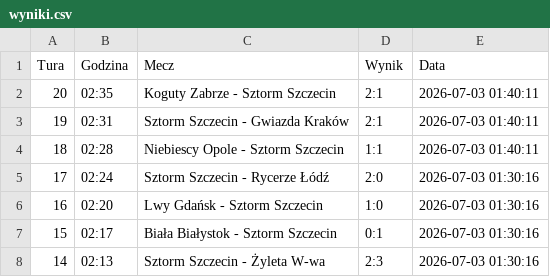
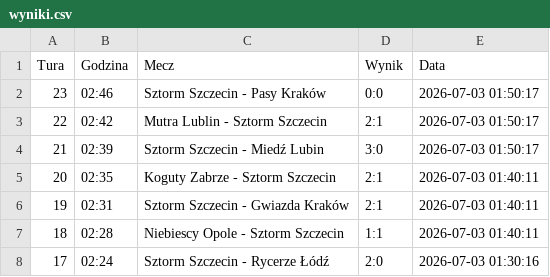
Before and after one commit to tesar13/Promocje, a CSV file: wyniki.csv, drawn as a sheet; only a part is shown; the shorter side is filled out with more unchanged rows; the diff names each change by its address in the sheet, - before the commit and + after, or states it on an @@ line.

Commit message:
Aktualizacja wynikow 2026-07-03 01:50:18

```diff
--- a/wyniki.csv
+++ b/wyniki.csv
+row 2: 23 | 02:46 | Sztorm Szczecin - Pasy Kraków | 0:0 | 2026-07-03 01:50:17
+row 3: 22 | 02:42 | Mutra Lublin - Sztorm Szczecin | 2:1 | 2026-07-03 01:50:17
+row 4: 21 | 02:39 | Sztorm Szczecin - Miedź Lubin | 3:0 | 2026-07-03 01:50:17
```
